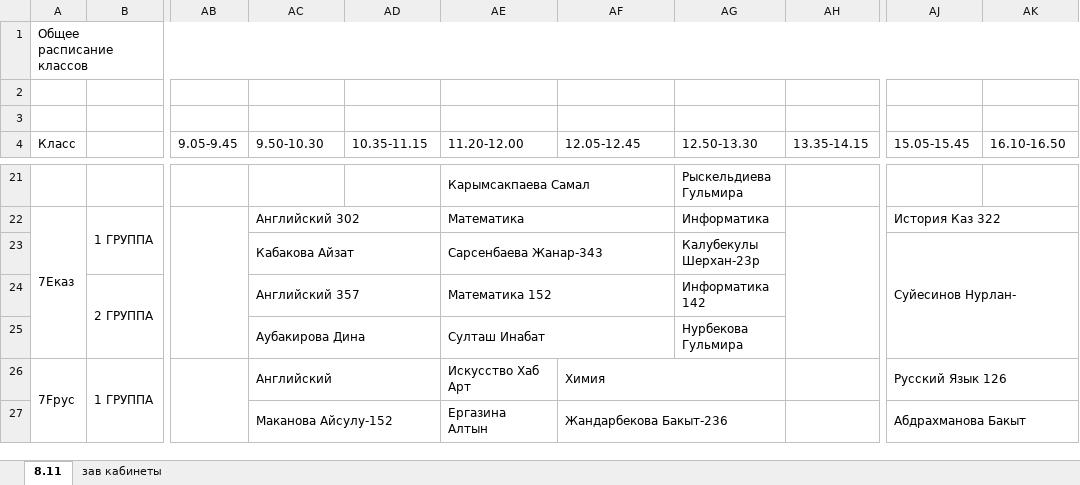
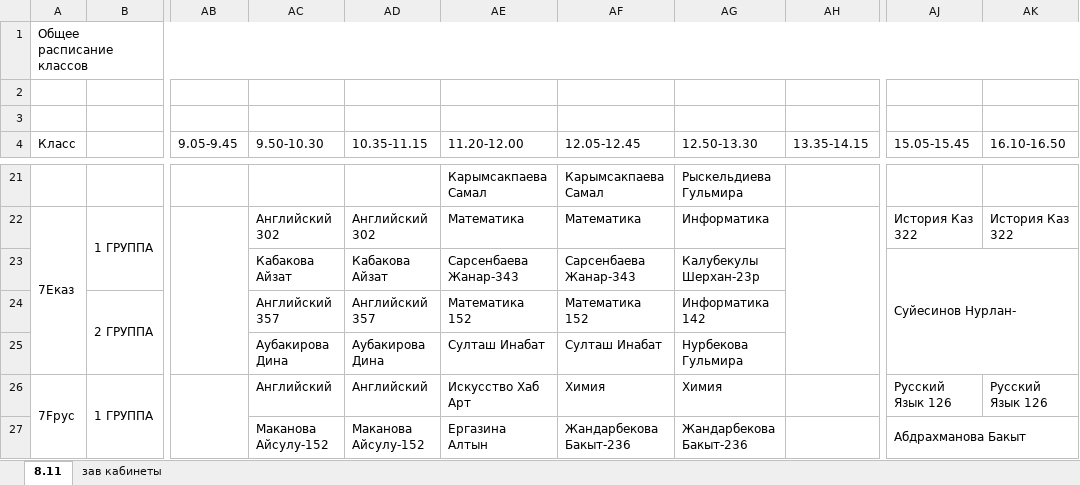
Before and after one commit to JustTrott/NISBot, an Excel workbook: schedule.xlsx, sheet 8.11, drawn as a sheet; only a part is shown, gaps mark what is left out; values as stored, in another font and other column widths than the file's, no cell formats; the diff covers the shown part only; the diff names each change by its address in the sheet, - before the commit and + after, or states it on an @@ line.

```diff
--- a/schedule.xlsx (sheet 8.11)
+++ b/schedule.xlsx (sheet 8.11)
-AE21:AF21 merged
-AF21 (12.05-12.45): (empty)
+AF21 (12.05-12.45): Карымсакпаева Самал
-AC22:AD22 merged
-AD22 (10.35-11.15): (empty)
+AD22 (10.35-11.15): Английский 302
-AE22:AF22 merged
-AF22 (12.05-12.45): (empty)
+AF22 (12.05-12.45): Математика
-AJ22:AK22 merged
-AK22 (16.10-16.50): (empty)
+AK22 (16.10-16.50): История Каз 322
-AC23:AD23 merged
-AD23 (10.35-11.15): (empty)
+AD23 (10.35-11.15): Кабакова Айзат
-AE23:AF23 merged
-AF23 (12.05-12.45): (empty)
+AF23 (12.05-12.45): Сарсенбаева Жанар-343
-AC24:AD24 merged
-AD24 (10.35-11.15): (empty)
+AD24 (10.35-11.15): Английский 357
-AE24:AF24 merged
-AF24 (12.05-12.45): (empty)
+AF24 (12.05-12.45): Математика 152
-AC25:AD25 merged
-AD25 (10.35-11.15): (empty)
+AD25 (10.35-11.15): Аубакирова Дина
-AE25:AF25 merged
-AF25 (12.05-12.45): (empty)
+AF25 (12.05-12.45): Султаш Инабат
-AC26:AD26 merged
-AD26 (10.35-11.15): (empty)
+AD26 (10.35-11.15): Английский
-AF26:AG26 merged
-AG26 (12.50-13.30): (empty)
+AG26 (12.50-13.30): Химия
-AJ26:AK26 merged
-AK26 (16.10-16.50): (empty)
+AK26 (16.10-16.50): Русский Язык 126
-AC27:AD27 merged
-AD27 (10.35-11.15): (empty)
+AD27 (10.35-11.15): Маканова Айсулу-152
-AF27:AG27 merged
-AG27 (12.50-13.30): (empty)
+AG27 (12.50-13.30): Жандарбекова Бакыт-236
```
Also changed, not shown: 403 edited cells and merged cells elsewhere in this sheet, cell formats, hidden cells.
